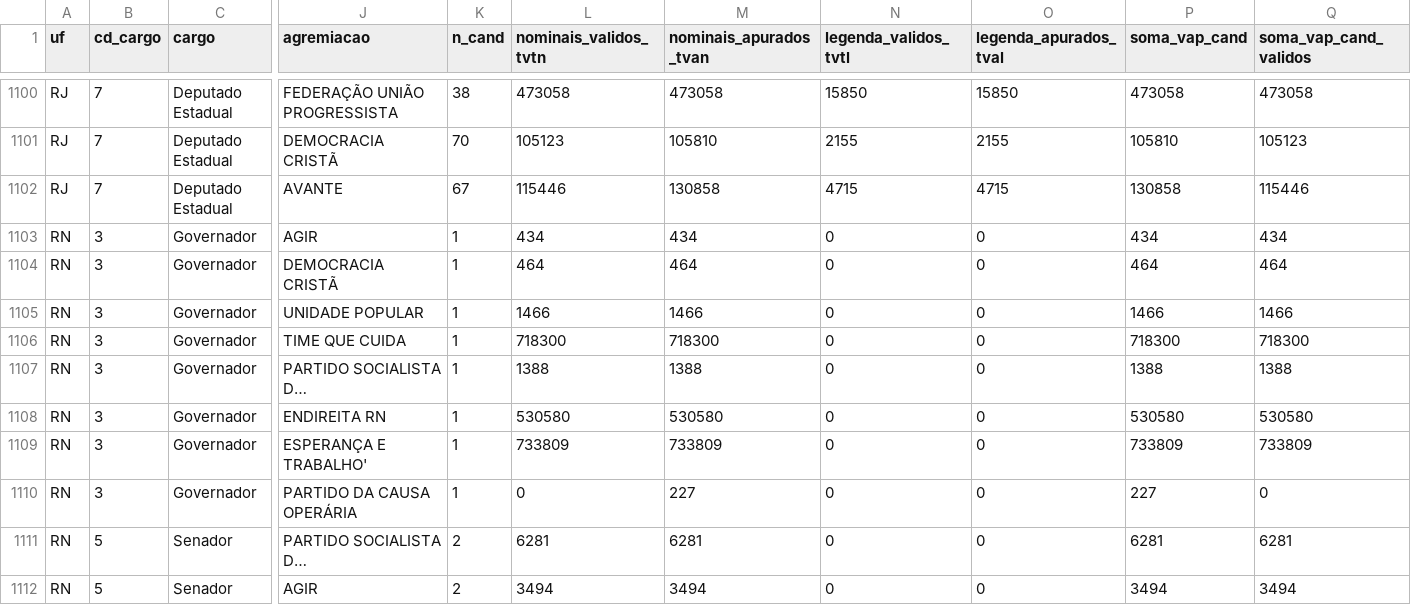
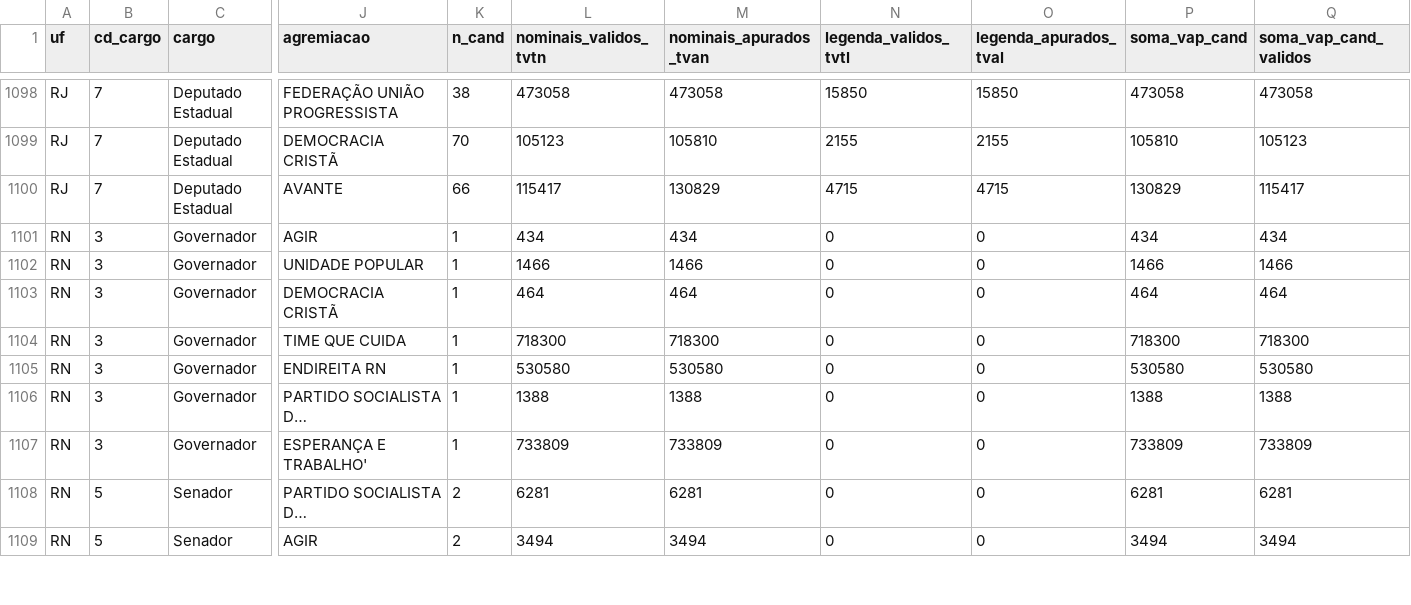
Before and after one commit to rafaelreali-lang/account-v61-evidence-anchor, a CSV file: tse2026/saida/divulgacao/partidos_uf_cargo.csv, drawn as a sheet; only a part is shown, gaps mark what is left out; long unchanged cells end in …; removed rows and columns are numbered as before the commit, all else as after; rows hold the shown columns only; the diff covers the shown part only; the diff names each change by its address in the sheet, - before the commit and + after, or states it on an @@ line.

```diff
--- a/tse2026/saida/divulgacao/partidos_uf_cargo.csv
+++ b/tse2026/saida/divulgacao/partidos_uf_cargo.csv
-K1100 (n_cand): 67
+K1100 (n_cand): 66
-L1100 (nominais_validos_tvtn): 115446
+L1100 (nominais_validos_tvtn): 115417
-M1100 (nominais_apurados_tvan): 130858
+M1100 (nominais_apurados_tvan): 130829
-P1100 (soma_vap_cand): 130858
+P1100 (soma_vap_cand): 130829
-Q1100 (soma_vap_cand_validos): 115446
+Q1100 (soma_vap_cand_validos): 115417
@@ row 1105 moved to row 1102: RN @@
@@ row 1108 moved to row 1105: RN @@
-row 1110: RN | 3 | Governador | PARTIDO DA CAUSA OPERÁRIA | 1 | 0 | 227 | 0 | 0 | 227 | 0
```
Also changed, not shown: 1 added row, 3 removed rows, 90 moved rows and 19 edited cells elsewhere in this file, tse2026/saida/divulgacao/resumo_blocos.csv, tse2026/saida/divulgacao/uf_cargo_totais.csv, 20 other files.
